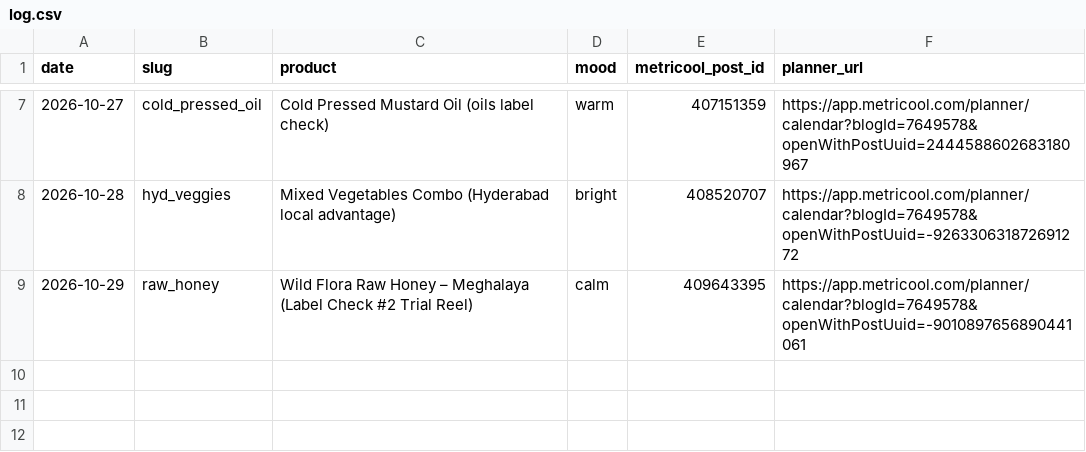
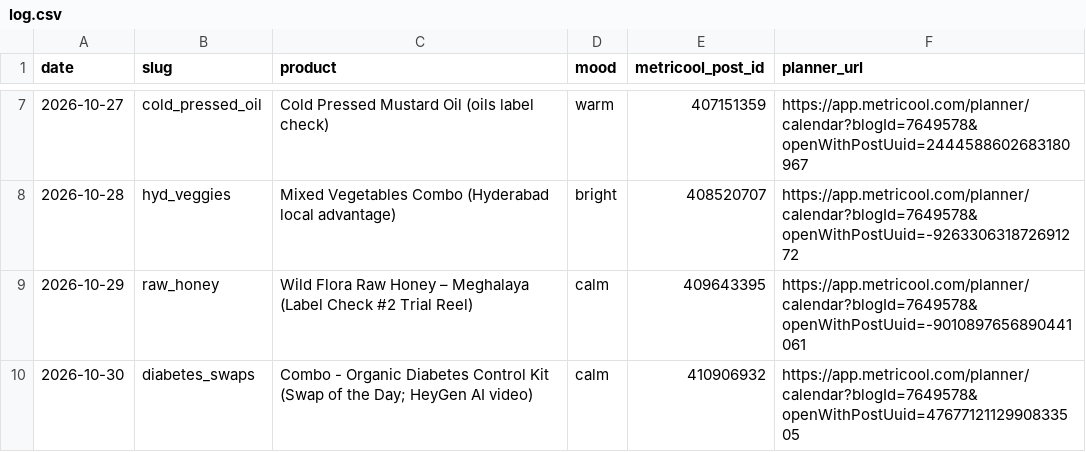
Before and after one commit to gjsgopi-dev/pureorganiczone-reels, a CSV file: log.csv, drawn as a sheet; only a part is shown, gaps mark what is left out.

```diff
--- a/log.csv
+++ b/log.csv
@@ -9 +9,2 @@ date,slug,product,mood,metricool_post_id,planner_url
 2026-10-29,raw_honey,Wild Flora Raw Honey – Meghalaya (Label Check #2 Trial Reel),calm,409643395,https://app.metricool.com/planner/calendar?blogId=7649578&openWithPostUuid=-9010897656890441061
+2026-10-30,diabetes_swaps,Combo - Organic Diabetes Control Kit (Swap of the Day; HeyGen AI video),calm,410906932,https://app.metricool.com/planner/calendar?blogId=7649578&openWithPostUuid=4767712112990833505
```
Also changed, not shown: 2 other files.
